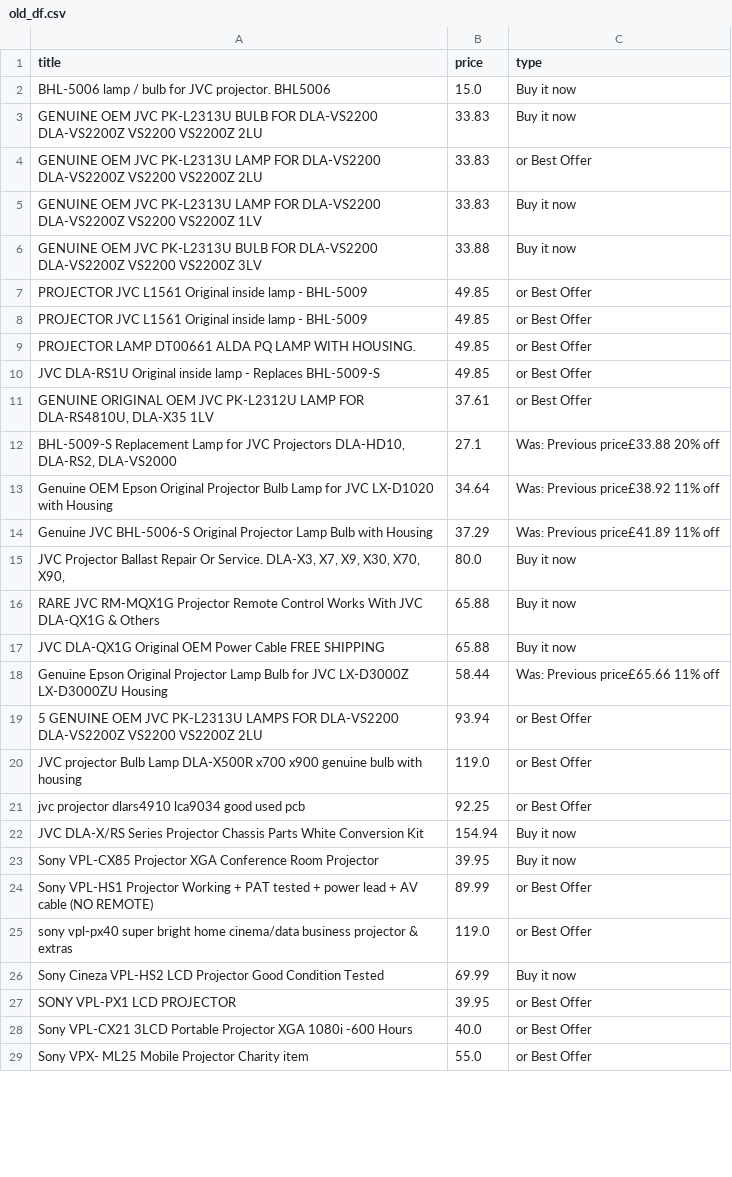
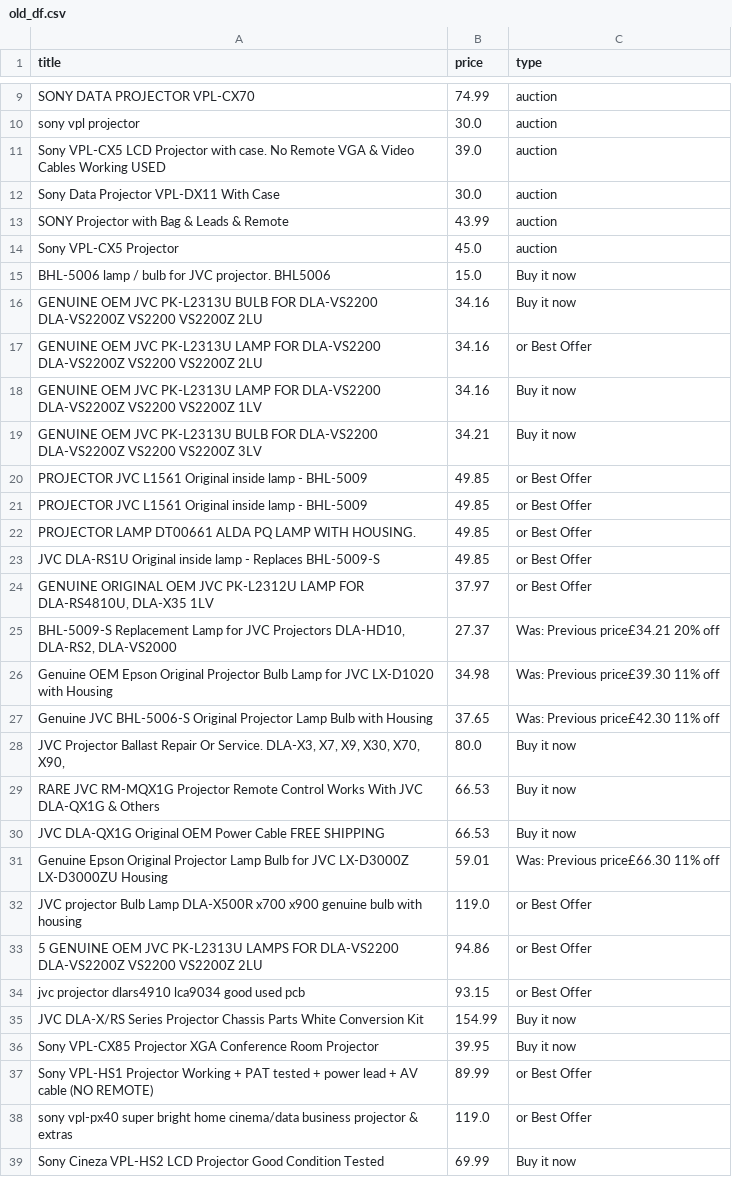
Before and after one commit to LFCottrell/Ebay_JVC, a CSV file: old_df.csv, drawn as a sheet; only a part is shown, gaps mark what is left out; the shorter side is filled out with more unchanged rows; the diff covers the shown part only.

```diff
--- a/old_df.csv
+++ b/old_df.csv
@@ -2,6 +9,12 @@ title,price,type
+SONY DATA PROJECTOR VPL-CX70,74.99,auction
+sony vpl projector,30.0,auction
+Sony VPL-CX5 LCD Projector with case. No Remote VGA & Video Cables Working USED,39.0,auction
+Sony Data Projector VPL-DX11 With Case,30.0,auction
+SONY Projector with Bag & Leads & Remote,43.99,auction
+Sony VPL-CX5 Projector,45.0,auction
 BHL-5006 lamp / bulb for JVC projector. BHL5006,15.0,Buy it now
-GENUINE OEM JVC PK-L2313U BULB FOR DLA-VS2200 DLA-VS2200Z VS2200 VS2200Z 2LU,33.83,Buy it now
-GENUINE OEM JVC PK-L2313U LAMP FOR DLA-VS2200 DLA-VS2200Z VS2200 VS2200Z 2LU,33.83,or Best Offer
-GENUINE OEM JVC PK-L2313U LAMP FOR DLA-VS2200 DLA-VS2200Z VS2200 VS2200Z 1LV,33.83,Buy it now
-GENUINE OEM JVC PK-L2313U BULB FOR DLA-VS2200 DLA-VS2200Z VS2200 VS2200Z 3LV,33.88,Buy it now
+GENUINE OEM JVC PK-L2313U BULB FOR DLA-VS2200 DLA-VS2200Z VS2200 VS2200Z 2LU,34.16,Buy it now
+GENUINE OEM JVC PK-L2313U LAMP FOR DLA-VS2200 DLA-VS2200Z VS2200 VS2200Z 2LU,34.16,or Best Offer
+GENUINE OEM JVC PK-L2313U LAMP FOR DLA-VS2200 DLA-VS2200Z VS2200 VS2200Z 1LV,34.16,Buy it now
+GENUINE OEM JVC PK-L2313U BULB FOR DLA-VS2200 DLA-VS2200Z VS2200 VS2200Z 3LV,34.21,Buy it now
 PROJECTOR JVC L1561 Original inside lamp - BHL-5009,49.85,or Best Offer
@@ -10,14 +23,14 @@ PROJECTOR LAMP DT00661 ALDA PQ LAMP WITH HOUSING.,49.85,or Best Offer
 JVC DLA-RS1U Original inside lamp - Replaces BHL-5009-S,49.85,or Best Offer
-"GENUINE ORIGINAL OEM JVC PK-L2312U LAMP FOR DLA-RS4810U, DLA-X35 1LV",37.61,or Best Offer
-"BHL-5009-S Replacement Lamp for JVC Projectors DLA-HD10, DLA-RS2, DLA-VS2000",27.1,Was: Previous price£33.88  20% off
-Genuine OEM Epson Original Projector Bulb Lamp for JVC LX-D1020 with Housing,34.64,Was: Previous price£38.92  11% off
-Genuine JVC BHL-5006-S Original Projector Lamp Bulb with Housing,37.29,Was: Previous price£41.89  11% off
+"GENUINE ORIGINAL OEM JVC PK-L2312U LAMP FOR DLA-RS4810U, DLA-X35 1LV",37.97,or Best Offer
+"BHL-5009-S Replacement Lamp for JVC Projectors DLA-HD10, DLA-RS2, DLA-VS2000",27.37,Was: Previous price£34.21  20% off
+Genuine OEM Epson Original Projector Bulb Lamp for JVC LX-D1020 with Housing,34.98,Was: Previous price£39.30  11% off
+Genuine JVC BHL-5006-S Original Projector Lamp Bulb with Housing,37.65,Was: Previous price£42.30  11% off
 "JVC Projector Ballast Repair Or Service. DLA-X3, X7,  X9, X30, X70, X90,",80.0,Buy it now
-RARE JVC RM-MQX1G Projector Remote Control Works With JVC DLA-QX1G & Others,65.88,Buy it now
-JVC DLA-QX1G Original OEM Power Cable FREE SHIPPING,65.88,Buy it now
-Genuine Epson Original Projector Lamp Bulb for JVC LX-D3000Z LX-D3000ZU Housing,58.44,Was: Previous price£65.66  11% off
-5 GENUINE OEM JVC PK-L2313U LAMPS FOR DLA-VS2200 DLA-VS2200Z VS2200 VS2200Z 2LU,93.94,or Best Offer
+RARE JVC RM-MQX1G Projector Remote Control Works With JVC DLA-QX1G & Others,66.53,Buy it now
+JVC DLA-QX1G Original OEM Power Cable FREE SHIPPING,66.53,Buy it now
+Genuine Epson Original Projector Lamp Bulb for JVC LX-D3000Z LX-D3000ZU Housing,59.01,Was: Previous price£66.30  11% off
 JVC projector Bulb Lamp DLA-X500R x700 x900 genuine bulb with housing,119.0,or Best Offer
-jvc projector dlars4910 lca9034 good used pcb,92.25,or Best Offer
-JVC DLA-X/RS Series Projector Chassis Parts White Conversion Kit,154.94,Buy it now
+5 GENUINE OEM JVC PK-L2313U LAMPS FOR DLA-VS2200 DLA-VS2200Z VS2200 VS2200Z 2LU,94.86,or Best Offer
+jvc projector dlars4910 lca9034 good used pcb,93.15,or Best Offer
+JVC DLA-X/RS Series Projector Chassis Parts White Conversion Kit,154.99,Buy it now
 Sony VPL-CX85 Projector  XGA Conference Room Projector,39.95,Buy it now
```
Also changed, not shown: 12 added rows, 5 removed rows, 17 moved rows and 4 edited cells elsewhere in this file, new_df.csv, output_offer.csv, 1 other file.
